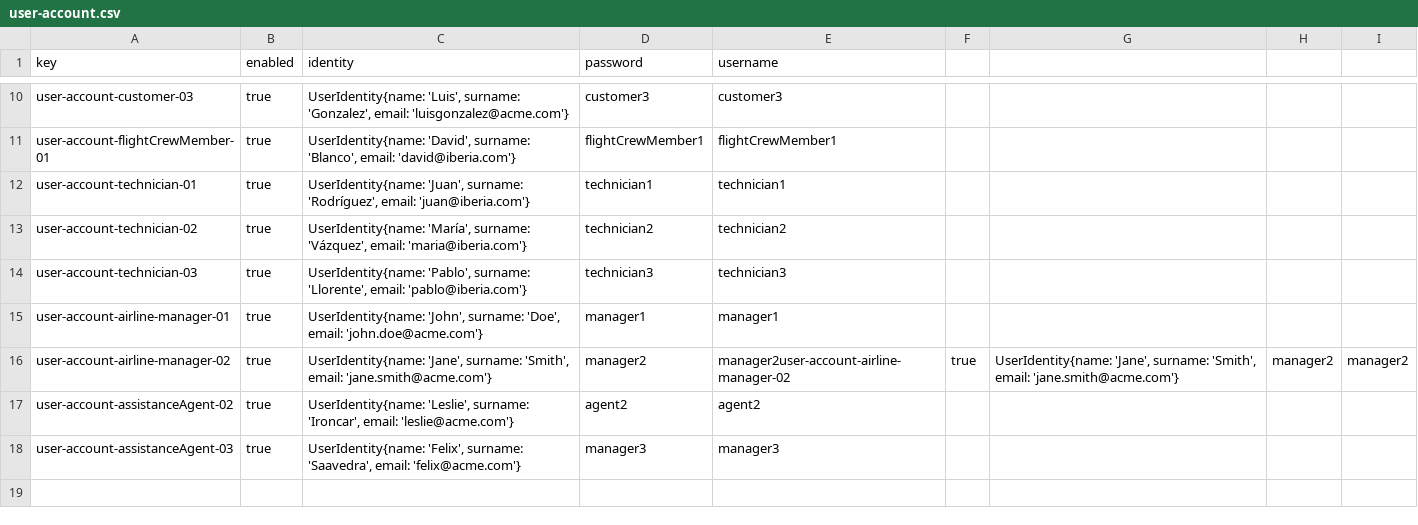
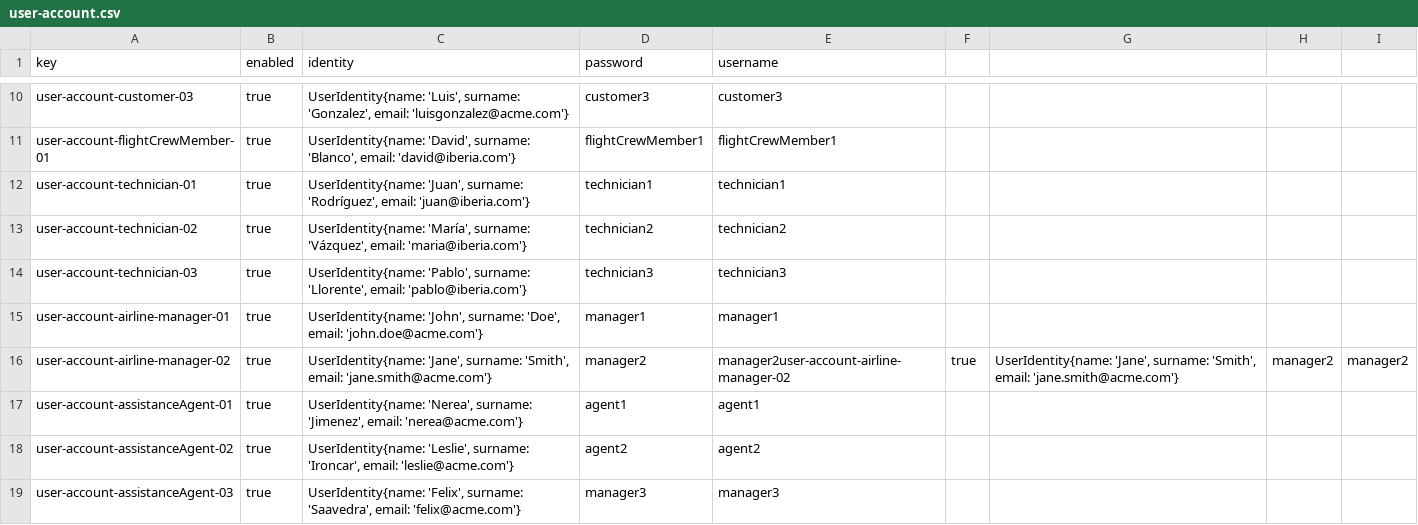
Before and after one commit to DP2-C1-046/Acme-ANS-D04, a CSV file: src/main/resources/WEB-INF/data/sample/user-account.csv, drawn as a sheet; only a part is shown, gaps mark what is left out.

Commit message:
Update user-account.csv

```diff
--- a/src/main/resources/WEB-INF/data/sample/user-account.csv
+++ b/src/main/resources/WEB-INF/data/sample/user-account.csv
@@ -16,2 +16,3 @@ user-account-airline-manager-01,true,"UserIdentity{name: 'John', surname: 'Doe',
 user-account-airline-manager-02,true,"UserIdentity{name: 'Jane', surname: 'Smith', email: 'jane.smith@acme.com'}",manager2,manager2user-account-airline-manager-02,true,"UserIdentity{name: 'Jane', surname: 'Smith', email: 'jane.smith@acme.com'}",manager2,manager2
+user-account-assistanceAgent-01,true,"UserIdentity{name: 'Nerea', surname: 'Jimenez', email: 'nerea@acme.com'}",agent1,agent1
 user-account-assistanceAgent-02,true,"UserIdentity{name: 'Leslie', surname: 'Ironcar', email: 'leslie@acme.com'}",agent2,agent2
```
